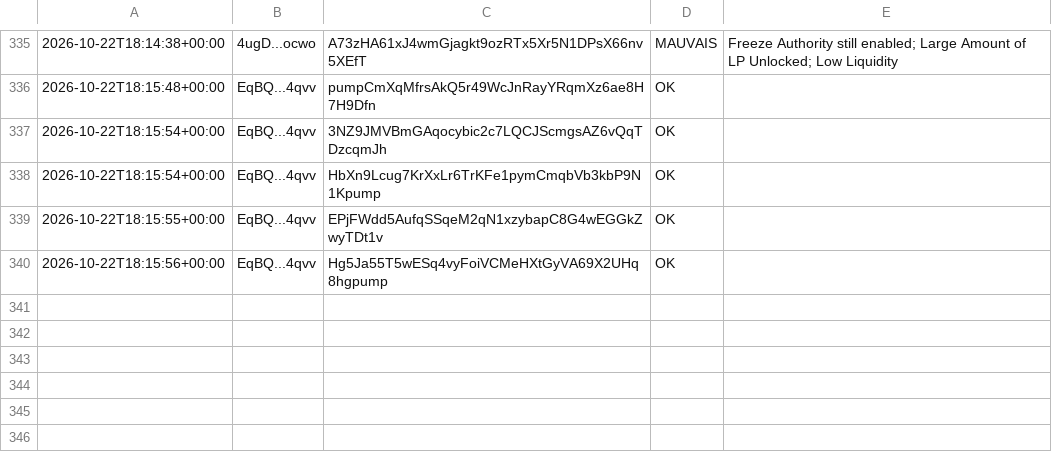
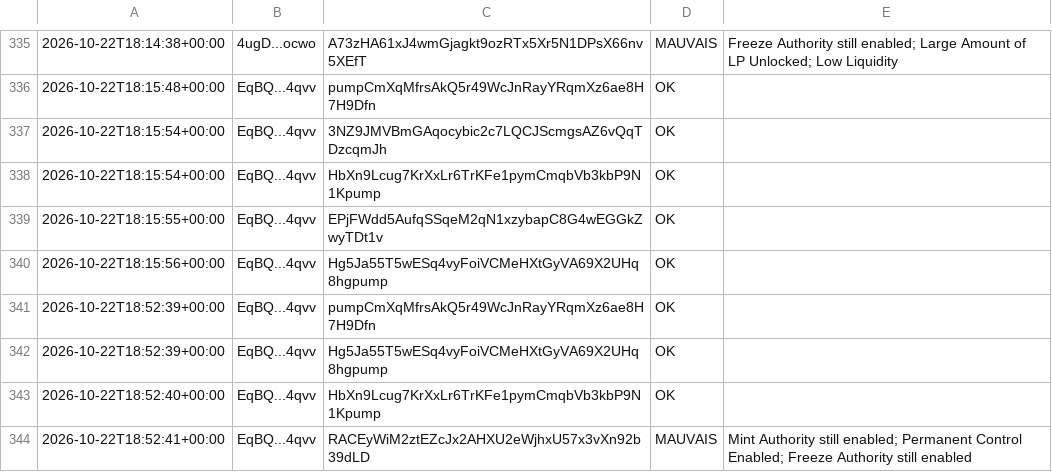
Before and after one commit to mayosama0704-crypto/alerte-trader, a CSV file: journal.csv, drawn as a sheet; only a part is shown, gaps mark what is left out; the diff names each change by its address in the sheet, - before the commit and + after, or states it on an @@ line.

```diff
--- a/journal.csv
+++ b/journal.csv
+row 341: 2026-10-22T18:52:39+00:00 | EqBQ...4qvv | pumpCmXqMfrsAkQ5r49WcJnRayYRqmXz6ae8H7H9Dfn | OK
+row 342: 2026-10-22T18:52:39+00:00 | EqBQ...4qvv | Hg5Ja55T5wESq4vyFoiVCMeHXtGyVA69X2UHq8hgpump | OK
+row 343: 2026-10-22T18:52:40+00:00 | EqBQ...4qvv | HbXn9Lcug7KrXxLr6TrKFe1pymCmqbVb3kbP9N1Kpump | OK
+row 344: 2026-10-22T18:52:41+00:00 | EqBQ...4qvv | RACEyWiM2ztEZcJx2AHXU2eWjhxU57x3vXn92b39dLD | MAUVAIS | Mint Authority still enabled; Permanent Control Enabled; Freeze Authority still enabled
```
Also changed, not shown: 1 other file.
